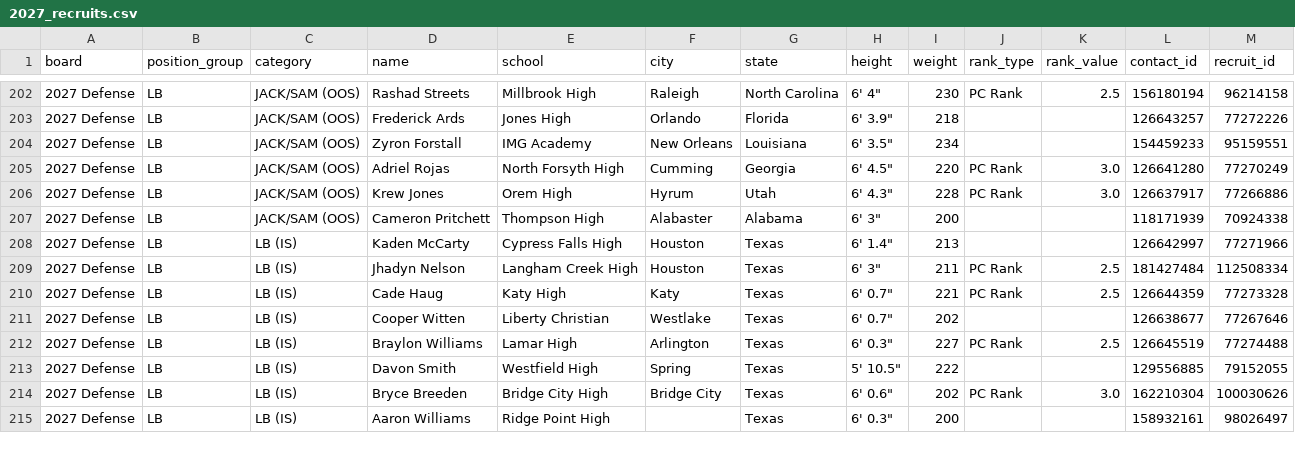
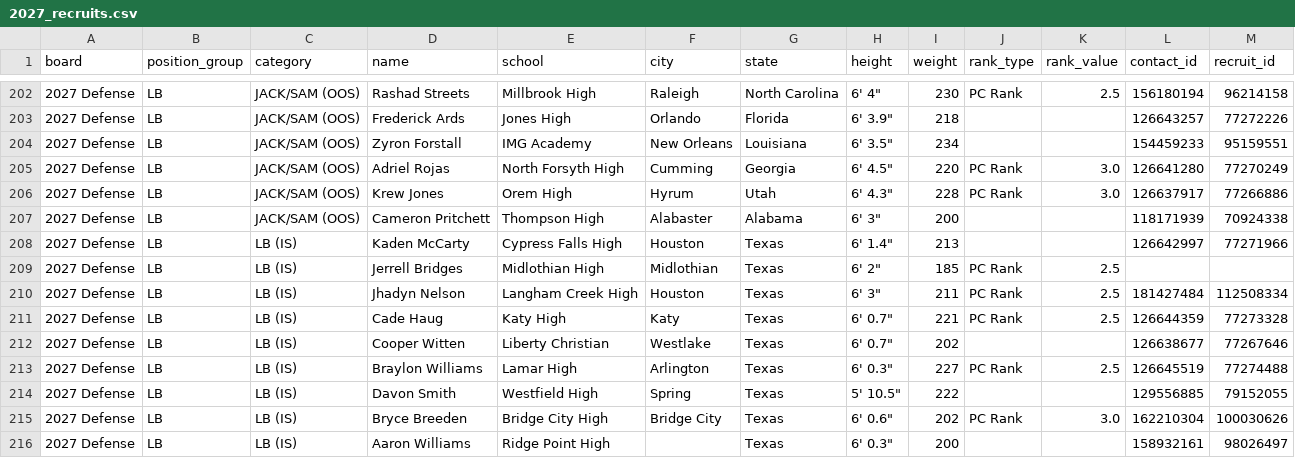
Before and after one commit to vramanathan2005/safeties_app, a CSV file: data/recruits/2027_recruits.csv, drawn as a sheet; only a part is shown, gaps mark what is left out.

```diff
--- a/data/recruits/2027_recruits.csv
+++ b/data/recruits/2027_recruits.csv
@@ -208,2 +208,3 @@ board,position_group,category,name,school,city,state,height,weight,rank_type,ran
 2027 Defense,LB,LB (IS),Kaden McCarty,Cypress Falls High,Houston,Texas,"6' 1.4""",213,,,126642997,77271966
+2027 Defense,LB,LB (IS),Jerrell Bridges,Midlothian High,Midlothian,Texas,"6' 2""",185,PC Rank,2.5,,
 2027 Defense,LB,LB (IS),Jhadyn Nelson,Langham Creek High,Houston,Texas,"6' 3""",211,PC Rank,2.5,181427484,112508334
```
Also changed, not shown: data/draft/ol_ucreport_data.csv, data/recruits/combined_data.csv, 15 other files.
